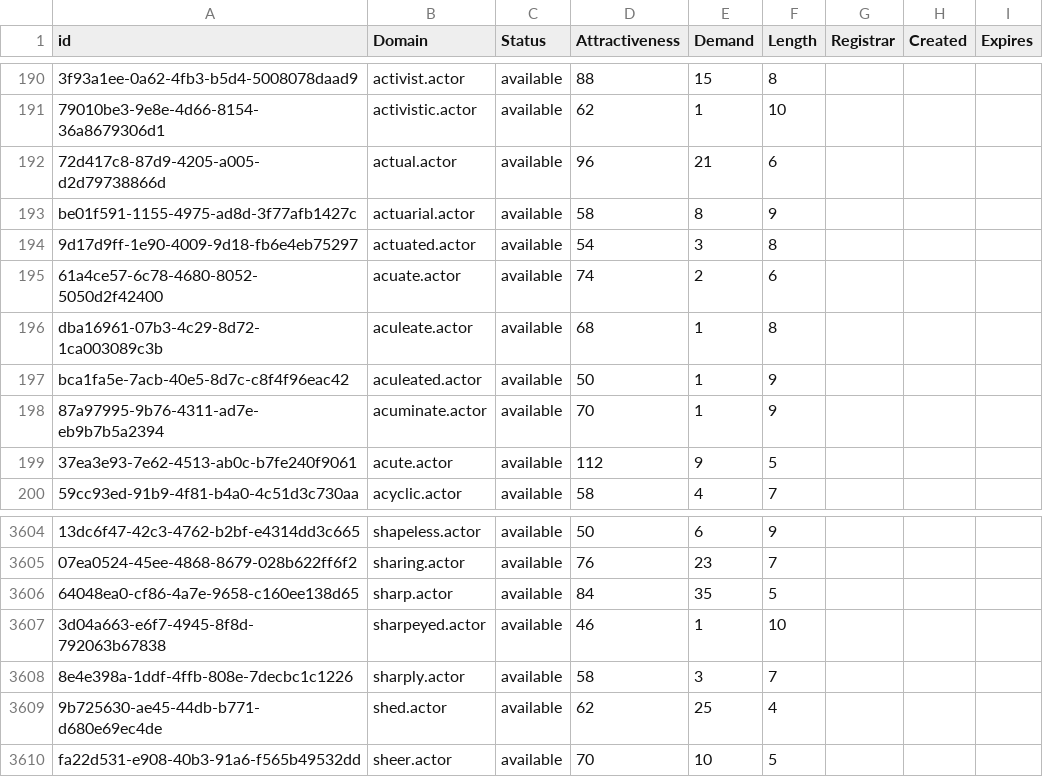
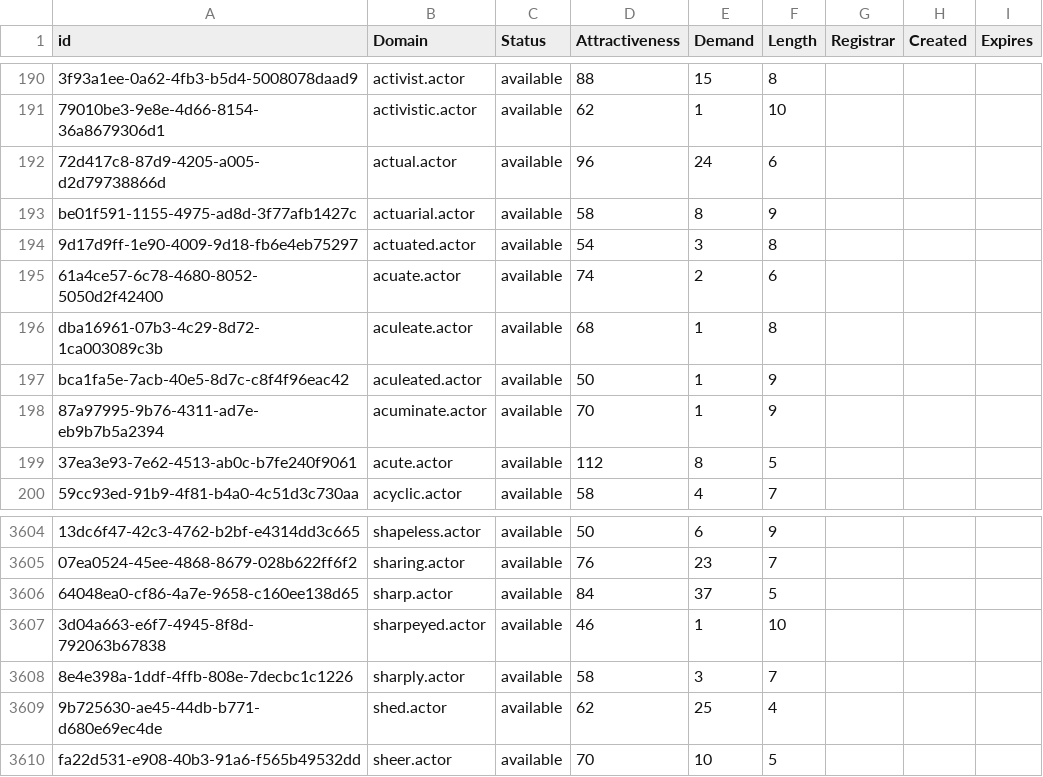
Before and after one commit to UniqueDomains/actor-oneword-domains, a CSV file: actor.csv, drawn as a sheet; only a part is shown, gaps mark what is left out; the diff names each change by its address in the sheet, - before the commit and + after, or states it on an @@ line.

Commit message:
Domains update

```diff
--- a/actor.csv
+++ b/actor.csv
-E192 (Demand): 21
+E192 (Demand): 24
-E199 (Demand): 9
+E199 (Demand): 8
-E3606 (Demand): 35
+E3606 (Demand): 37
```
Also changed, not shown: 1 other file.
